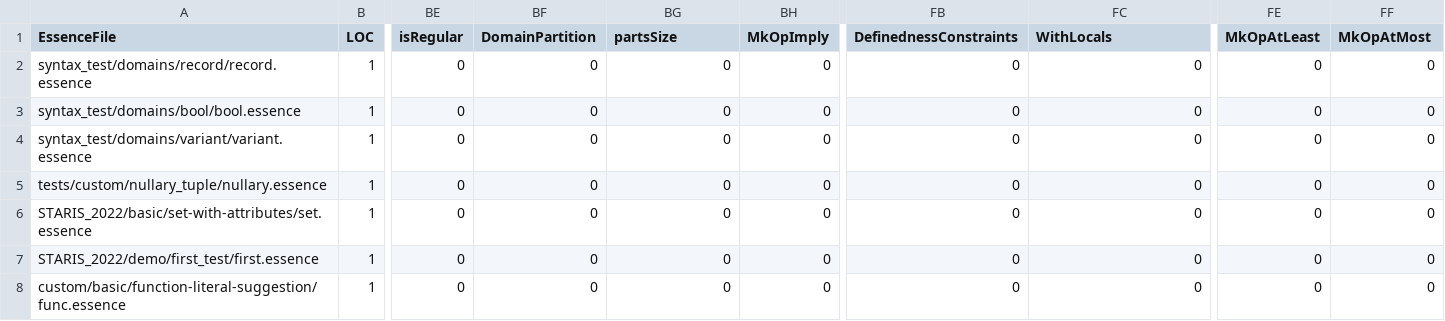
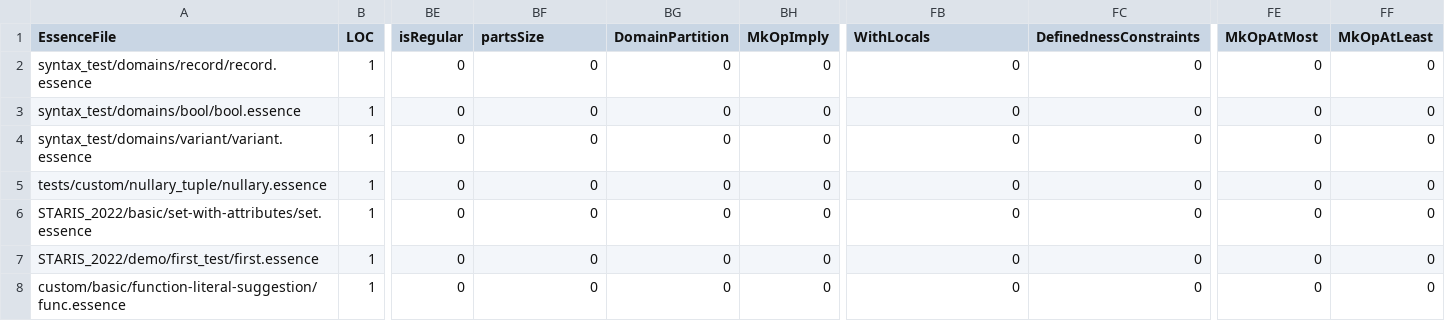
Before and after one commit to conjure-cp/benchmarking, a CSV file: essence-feature-usage-stats/data.csv, drawn as a sheet; only a part is shown, gaps mark what is left out; the diff names each change by its address in the sheet, - before the commit and + after, or states it on an @@ line.

Commit message:
Actions: Deploy the essence features usage table

```diff
--- a/essence-feature-usage-stats/data.csv
+++ b/essence-feature-usage-stats/data.csv
-BF1: DomainPartition
+BF1: partsSize
-BG1: partsSize
+BG1: DomainPartition
-FB1: DefinednessConstraints
+FB1: WithLocals
-FC1: WithLocals
+FC1: DefinednessConstraints
-FE1: MkOpAtLeast
+FE1: MkOpAtMost
-FF1: MkOpAtMost
+FF1: MkOpAtLeast
```
Also changed, not shown: 1 other file.
